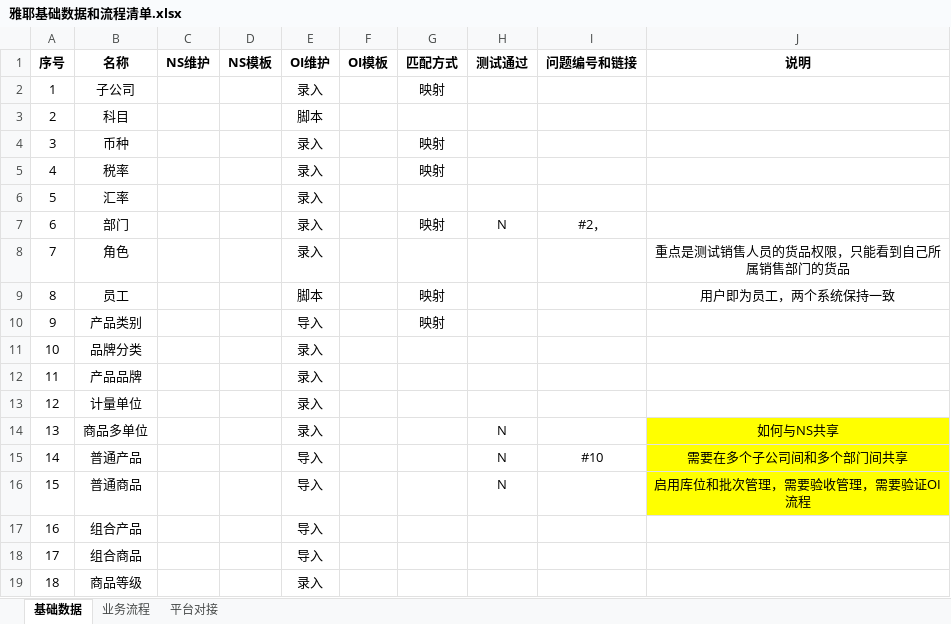
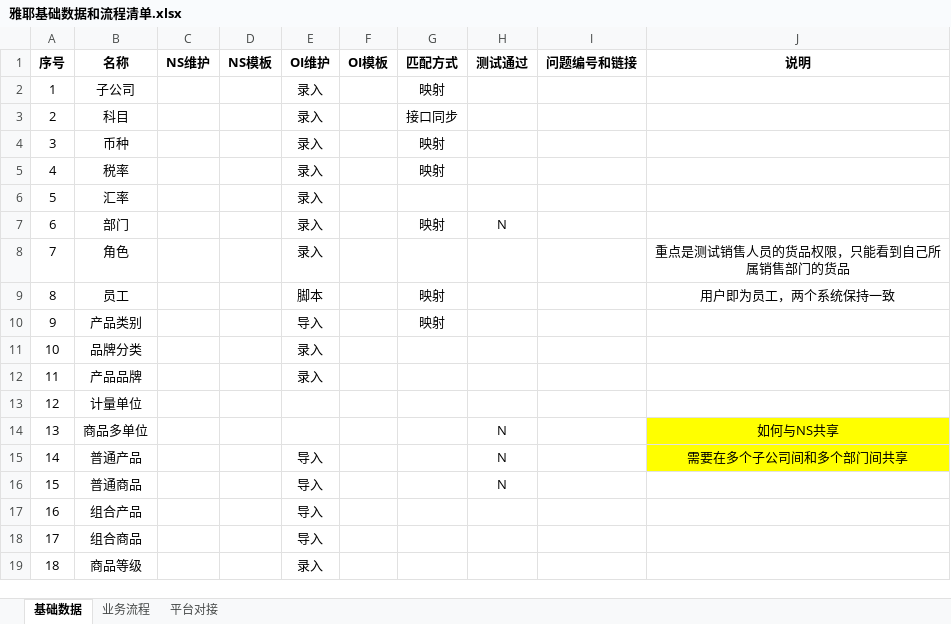
Before and after one commit to Darren19/Darren.Xu, an Excel workbook: 06. 系统配置/雅耶基础数据和流程清单.xlsx, sheet 基础数据, drawn as a sheet; only a part is shown; values as stored, in another font and other column widths than the file's, no borders; conditional formats not drawn; the diff names each change by its address in the sheet, - before the commit and + after, or states it on an @@ line.

```diff
--- a/06. 系统配置/雅耶基础数据和流程清单.xlsx (sheet 基础数据)
+++ b/06. 系统配置/雅耶基础数据和流程清单.xlsx (sheet 基础数据)
-E3 (OI维护): 脚本
+E3 (OI维护): 录入
-G3 (匹配方式): (empty)
+G3 (匹配方式): 接口同步
-I7 (问题编号和链接): #2，
+I7 (问题编号和链接): (empty)
-E13:E14 (OI维护): 录入
+E13:E14 (OI维护): (empty)
-I15 (问题编号和链接): #10
+I15 (问题编号和链接): (empty)
-J16 (说明): 启用库位和批次管理，需要验收管理，需要验证OI流程
+J16 (说明): (empty)
-J16 fill: #FFFF00
+J16 fill: none
```
Also changed, not shown: 07. 系统验证/NS期初数据导入模板/期初科目余额导入模板.xlsx, 6 other files.
